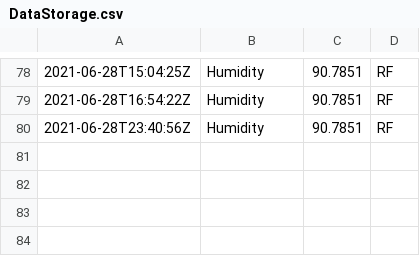
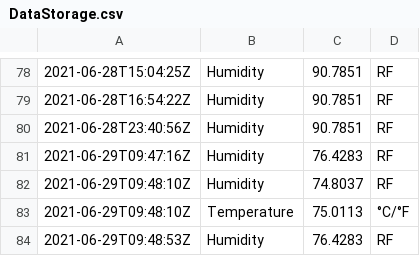
Before and after one commit to rishabhjiresal/CyberPhysical-Interface, a CSV file: DataStorage.csv, drawn as a sheet; only a part is shown, gaps mark what is left out; the diff names each change by its address in the sheet, - before the commit and + after, or states it on an @@ line.

```diff
--- a/DataStorage.csv
+++ b/DataStorage.csv
+row 81: 2021-06-29T09:47:16Z | Humidity | 76.4283 | RF
+row 82: 2021-06-29T09:48:10Z | Humidity | 74.8037 | RF
+row 83: 2021-06-29T09:48:10Z | Temperature | 75.0113 | °C/°F
+row 84: 2021-06-29T09:48:53Z | Humidity | 76.4283 | RF
```
Also changed, not shown: 6 other files.
